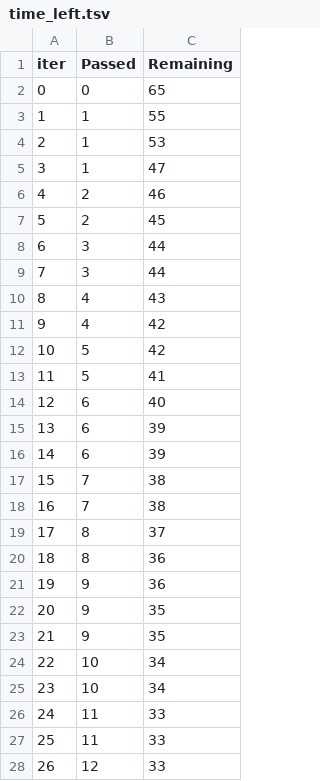
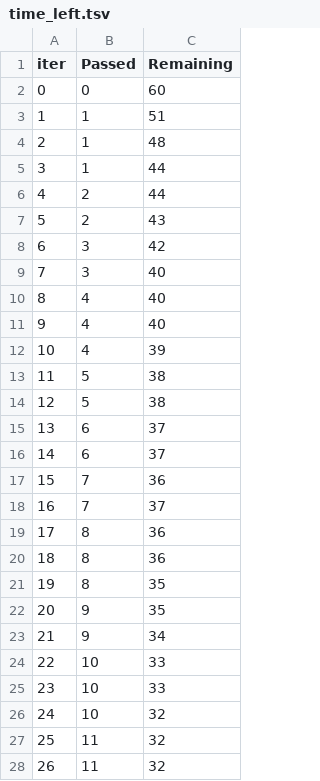
Before and after one commit to atishayjain98/StudentInformation, a TSV file: catboost_info/time_left.tsv, drawn as a sheet; only a part is shown; the diff covers the shown part only.

```diff
--- a/catboost_info/time_left.tsv
+++ b/catboost_info/time_left.tsv
@@ -1,28 +1,28 @@
 iter	Passed	Remaining
-0	0	65
-1	1	55
-2	1	53
-3	1	47
-4	2	46
-5	2	45
-6	3	44
-7	3	44
-8	4	43
-9	4	42
-10	5	42
-11	5	41
-12	6	40
-13	6	39
-14	6	39
-15	7	38
-16	7	38
-17	8	37
+0	0	60
+1	1	51
+2	1	48
+3	1	44
+4	2	44
+5	2	43
+6	3	42
+7	3	40
+8	4	40
+9	4	40
+10	4	39
+11	5	38
+12	5	38
+13	6	37
+14	6	37
+15	7	36
+16	7	37
+17	8	36
 18	8	36
-19	9	36
+19	8	35
 20	9	35
-21	9	35
-22	10	34
-23	10	34
-24	11	33
-25	11	33
-26	12	33
+21	9	34
+22	10	33
+23	10	33
+24	10	32
+25	11	32
+26	11	32
```
Also changed, not shown: 132 edited cells elsewhere in this file, artifacts/data.csv, artifacts/test.csv, 15 other files.
